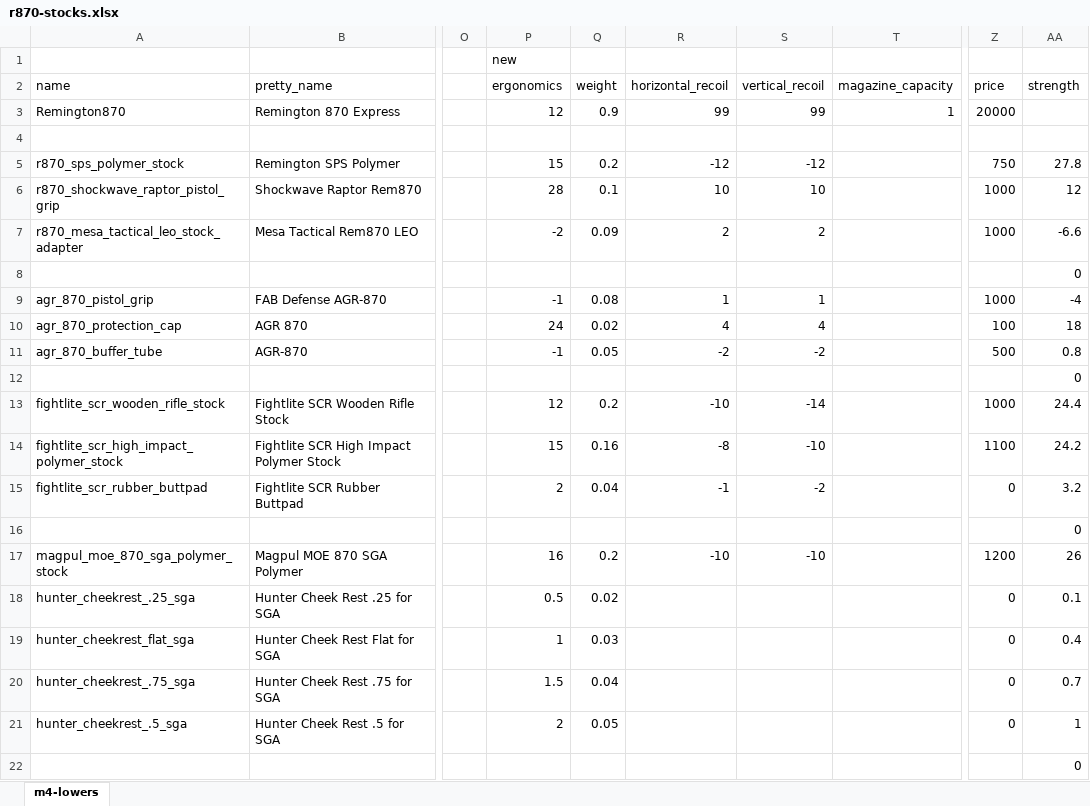
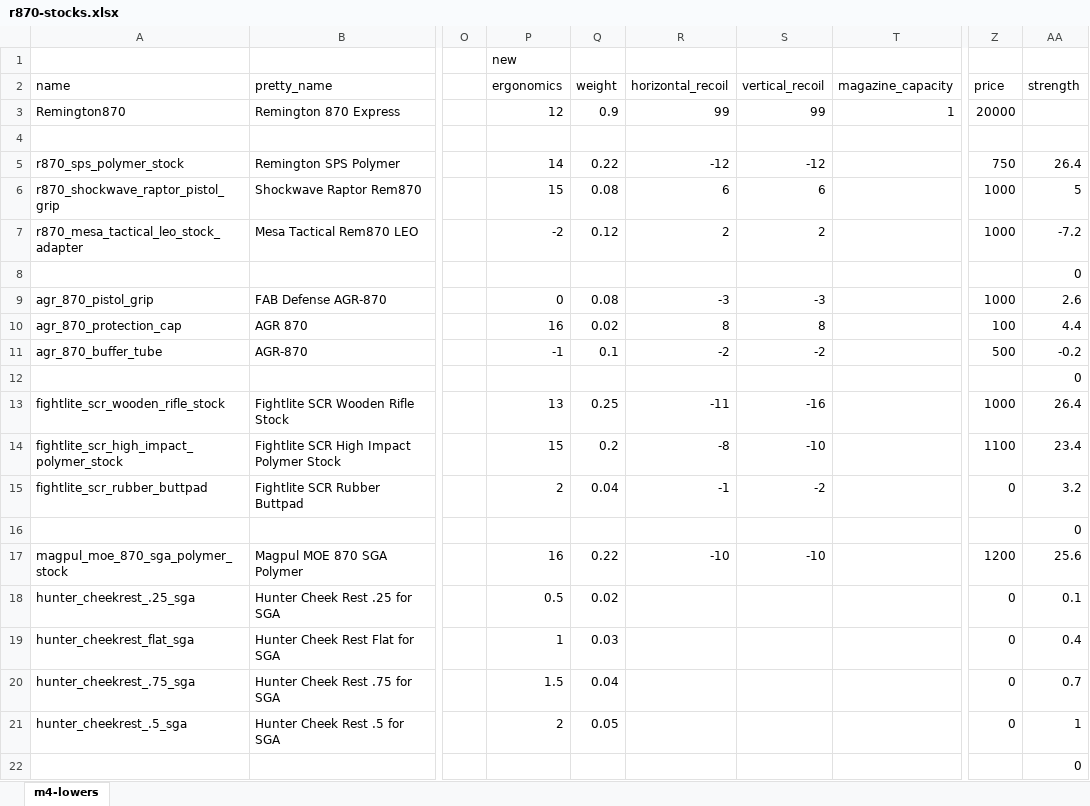
Before and after one commit to refact0r/deadline-balancing, an Excel workbook: changes/r870-stocks.xlsx, sheet m4-lowers, drawn as a sheet; only a part is shown, gaps mark what is left out; values as stored, in another font and other column widths than the file's, no borders; the diff covers the shown part only; the diff names each change by its address in the sheet, - before the commit and + after, or states it on an @@ line.

```diff
--- a/changes/r870-stocks.xlsx (sheet m4-lowers)
+++ b/changes/r870-stocks.xlsx (sheet m4-lowers)
-P5 (ergonomics): 15
+P5 (ergonomics): 14
-Q5 (weight): 0.2
+Q5 (weight): 0.22
-AA5 (strength): 27.8
+AA5 (strength): 26.4
-P6 (ergonomics): 28
+P6 (ergonomics): 15
-Q6 (weight): 0.1
+Q6 (weight): 0.08
-R6 (horizontal_recoil): 10
+R6 (horizontal_recoil): 6
-S6 (vertical_recoil): 10
+S6 (vertical_recoil): 6
-AA6 (strength): 12
+AA6 (strength): 5
-Q7 (weight): 0.09
+Q7 (weight): 0.12
-AA7 (strength): -6.6
+AA7 (strength): -7.2
-P9 (ergonomics): -1
+P9 (ergonomics): 0
-R9 (horizontal_recoil): 1
+R9 (horizontal_recoil): -3
-S9 (vertical_recoil): 1
+S9 (vertical_recoil): -3
-AA9 (strength): -4
+AA9 (strength): 2.6
-P10 (ergonomics): 24
+P10 (ergonomics): 16
-R10 (horizontal_recoil): 4
+R10 (horizontal_recoil): 8
-S10 (vertical_recoil): 4
+S10 (vertical_recoil): 8
-AA10 (strength): 18
+AA10 (strength): 4.4
-Q11 (weight): 0.05
+Q11 (weight): 0.1
-AA11 (strength): 0.8
+AA11 (strength): -0.2
-P13 (ergonomics): 12
+P13 (ergonomics): 13
-Q13 (weight): 0.2
+Q13 (weight): 0.25
-R13 (horizontal_recoil): -10
+R13 (horizontal_recoil): -11
-S13 (vertical_recoil): -14
+S13 (vertical_recoil): -16
-AA13 (strength): 24.4
+AA13 (strength): 26.4
-Q14 (weight): 0.16
+Q14 (weight): 0.2
-AA14 (strength): 24.2
+AA14 (strength): 23.4
-Q17 (weight): 0.2
+Q17 (weight): 0.22
-AA17 (strength): 26
+AA17 (strength): 25.6
```
Also changed, not shown: 38 edited cells elsewhere in this sheet, 3 other files.
